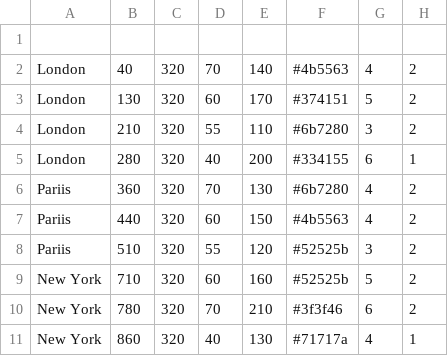
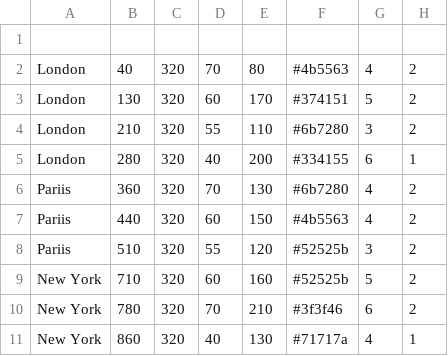
Before and after one commit to helenajyrgenson/kvaldh26, a CSV file: Joonised_kodutöö/linnad.csv, drawn as a sheet.

Commit message:
Update linnad.csv

```diff
--- a/Joonised_kodutöö/linnad.csv
+++ b/Joonised_kodutöö/linnad.csv
@@ -1,3 +1,3 @@
 
-London,40,320,70,140,#4b5563,4,2
+London,40,320,70,80,#4b5563,4,2
 London,130,320,60,170,#374151,5,2
```
